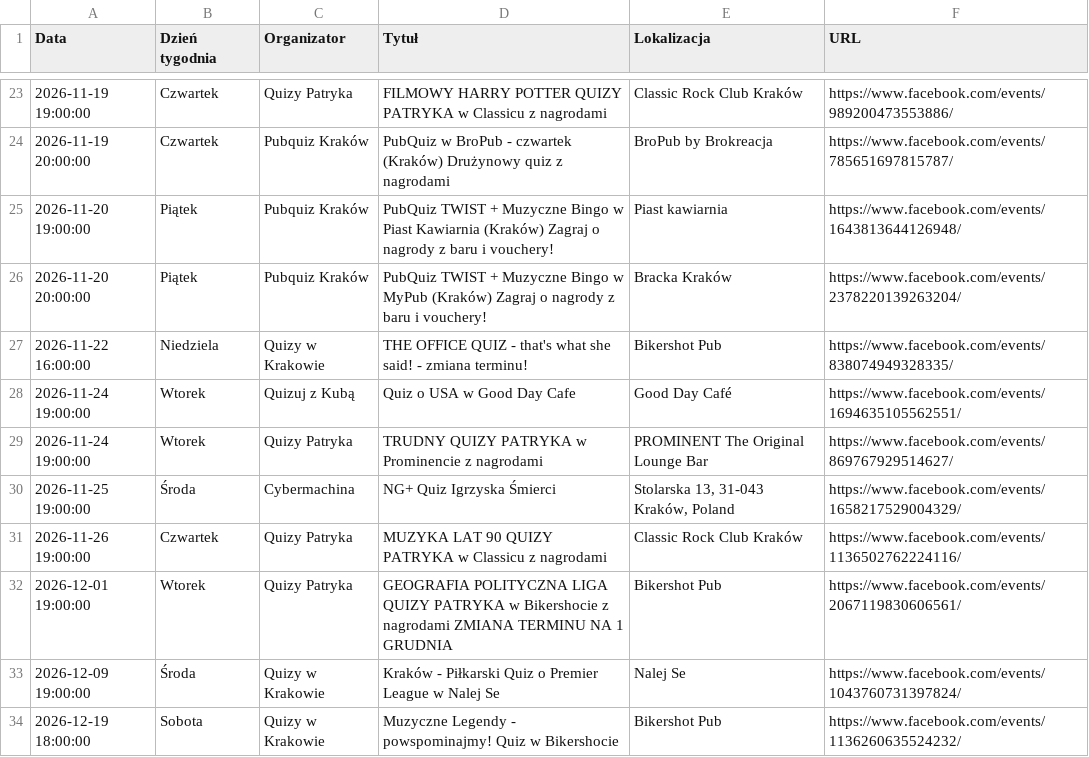
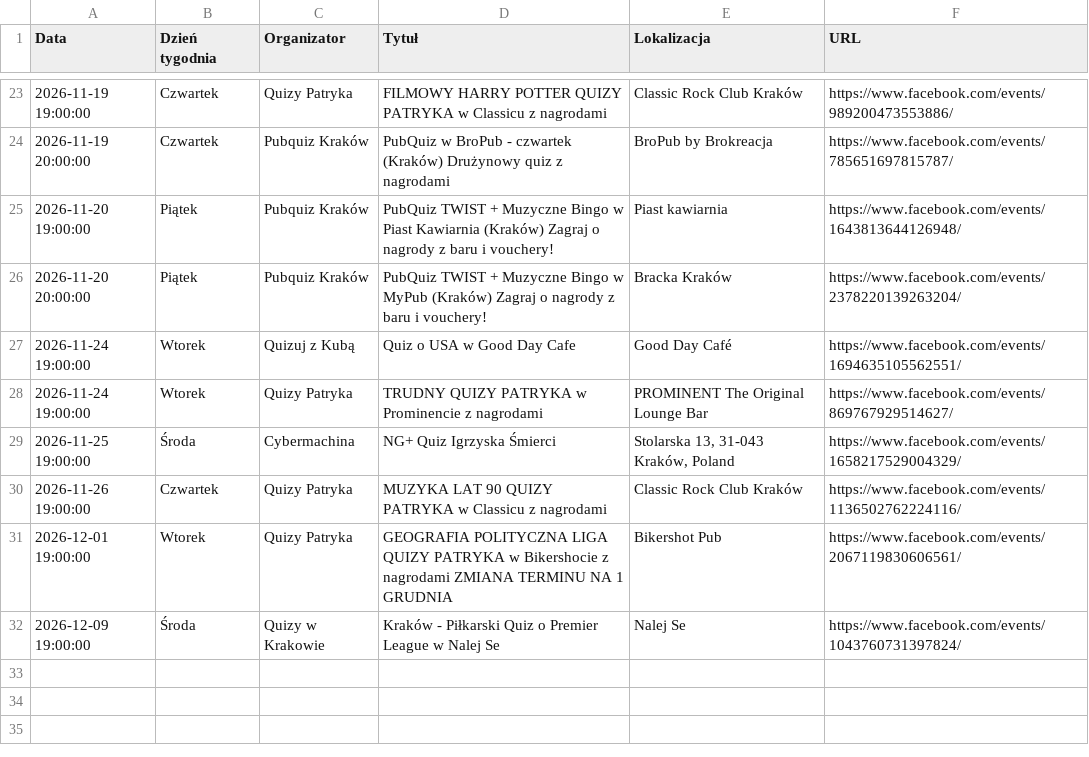
Before and after one commit to jwnuk/quiz_finder, a CSV file: events.csv, drawn as a sheet; only a part is shown, gaps mark what is left out; the diff names each change by its address in the sheet, - before the commit and + after, or states it on an @@ line.

```diff
--- a/events.csv
+++ b/events.csv
-row 27: 2026-11-22 16:00:00 | Niedziela | Quizy w Krakowie | THE OFFICE QUIZ - that's what she said! - zmiana terminu! | Bikershot Pub | https://www.facebook.com/events/838074949328335/
-row 34: 2026-12-19 18:00:00 | Sobota | Quizy w Krakowie | Muzyczne Legendy - powspominajmy! Quiz w Bikershocie | Bikershot Pub | https://www.facebook.com/events/1136260635524232/
```
